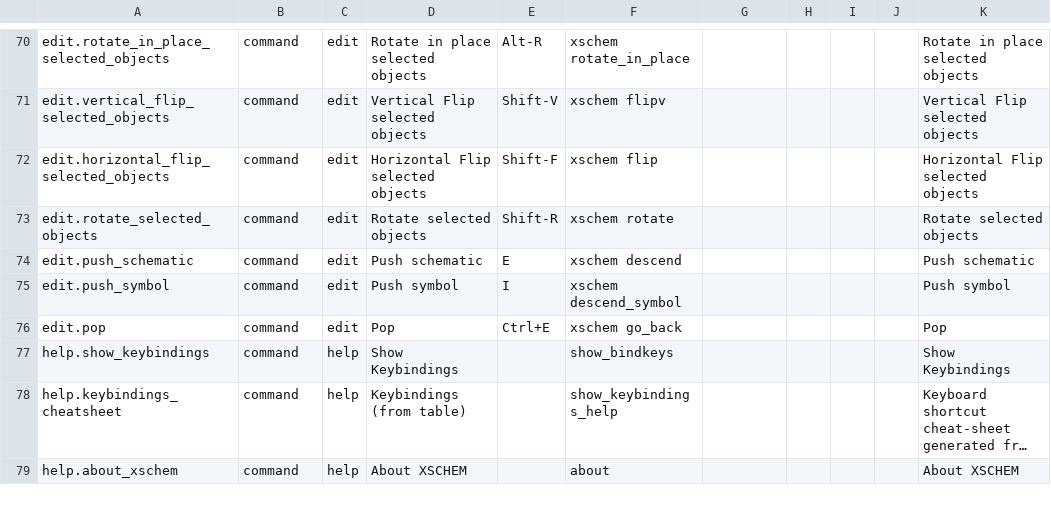
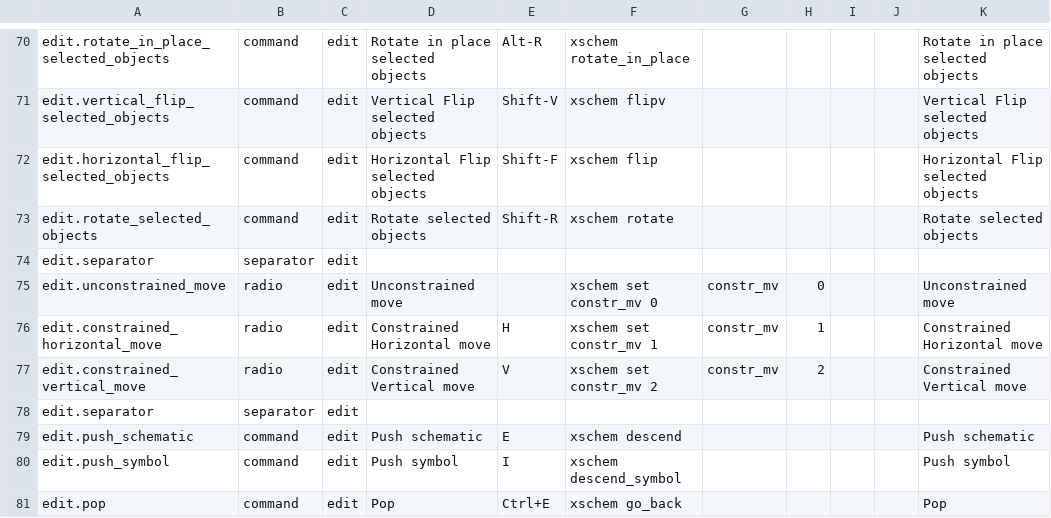
Before and after one commit to ananthchellappa/xschem-claude, a CSV file: src/actions.csv, drawn as a sheet; only a part is shown, gaps mark what is left out; the shorter side is filled out with more unchanged rows; long unchanged cells end in …; the diff names each change by its address in the sheet, - before the commit and + after, or states it on an @@ line.

Commit message:
feat: migrate Edit menu to actions table

```diff
--- a/src/actions.csv
+++ b/src/actions.csv
+row 74: edit.separator | separator | edit
+row 75: edit.unconstrained_move | radio | edit | Unconstrained move |  | xschem set constr_mv 0 | constr_mv | 0 |  |  | Unconstrained move
+row 76: edit.constrained_horizontal_move | radio | edit | Constrained Horizontal move | H | xschem set constr_mv 1 | constr_mv | 1 |  |  | Constrained Horizontal move
+row 77: edit.constrained_vertical_move | radio | edit | Constrained Vertical move | V | xschem set constr_mv 2 | constr_mv | 2 |  |  | Constrained Vertical move
+row 78: edit.separator | separator | edit
```
Also changed, not shown: 2 other files.
